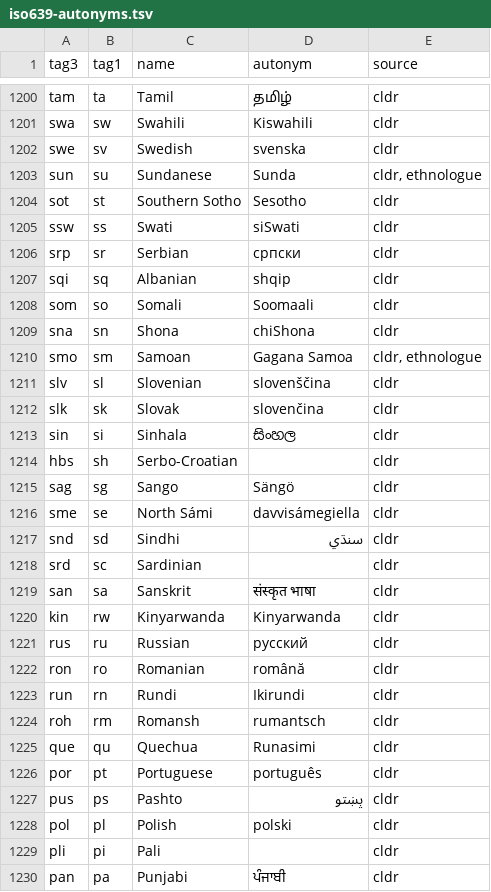
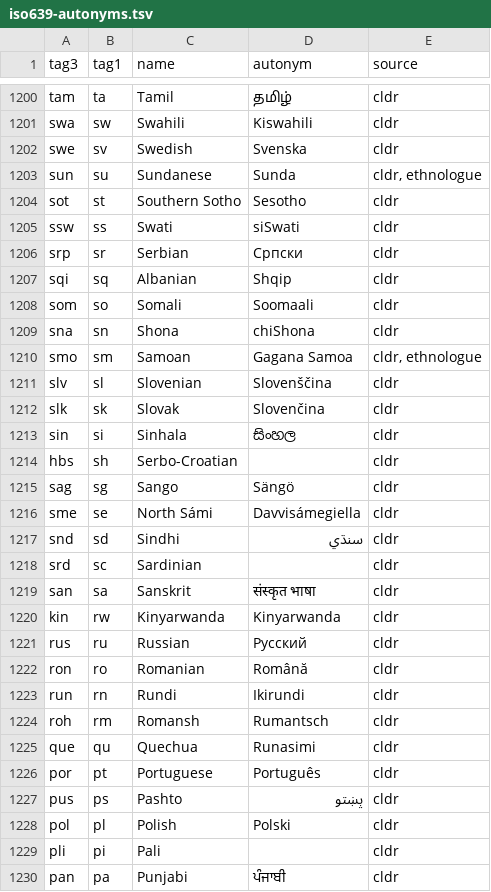
Before and after one commit to divvun/iso639-databases, a TSV file: iso639-autonyms.tsv, drawn as a sheet; only a part is shown, gaps mark what is left out; the diff covers the shown part only.

Commit message:
capital on all indigenous latin and cyrillic, we do not trust the minuscle/majuscle and unify them as majuscle

```diff
--- a/iso639-autonyms.tsv
+++ b/iso639-autonyms.tsv
@@ -1201,3 +1201,3 @@ tam	ta	Tamil	தமிழ்	cldr
 swa	sw	Swahili	Kiswahili	cldr
-swe	sv	Swedish	svenska	cldr
+swe	sv	Swedish	Svenska	cldr
 sun	su	Sundanese	Sunda	cldr, ethnologue
@@ -1205,4 +1205,4 @@ sot	st	Southern Sotho	Sesotho	cldr
 ssw	ss	Swati	siSwati	cldr
-srp	sr	Serbian	српски	cldr
-sqi	sq	Albanian	shqip	cldr
+srp	sr	Serbian	Српски	cldr
+sqi	sq	Albanian	Shqip	cldr
 som	so	Somali	Soomaali	cldr
@@ -1210,4 +1210,4 @@ sna	sn	Shona	chiShona	cldr
 smo	sm	Samoan	Gagana Samoa	cldr, ethnologue
-slv	sl	Slovenian	slovenščina	cldr
-slk	sk	Slovak	slovenčina	cldr
+slv	sl	Slovenian	Slovenščina	cldr
+slk	sk	Slovak	Slovenčina	cldr
 sin	si	Sinhala	සිංහල	cldr
@@ -1215,3 +1215,3 @@ hbs	sh	Serbo-Croatian		cldr
 sag	sg	Sango	Sängö	cldr
-sme	se	North Sámi	davvisámegiella	cldr
+sme	se	North Sámi	Davvisámegiella	cldr
 snd	sd	Sindhi	سنڌي	cldr
@@ -1220,10 +1220,10 @@ san	sa	Sanskrit	संस्कृत भाषा	cldr
 kin	rw	Kinyarwanda	Kinyarwanda	cldr
-rus	ru	Russian	русский	cldr
-ron	ro	Romanian	română	cldr
+rus	ru	Russian	Русский	cldr
+ron	ro	Romanian	Română	cldr
 run	rn	Rundi	Ikirundi	cldr
-roh	rm	Romansh	rumantsch	cldr
+roh	rm	Romansh	Rumantsch	cldr
 que	qu	Quechua	Runasimi	cldr
-por	pt	Portuguese	português	cldr
+por	pt	Portuguese	Português	cldr
 pus	ps	Pashto	پښتو	cldr
-pol	pl	Polish	polski	cldr
+pol	pl	Polish	Polski	cldr
 pli	pi	Pali		cldr
```
Also changed, not shown: 64 edited cells elsewhere in this file.
